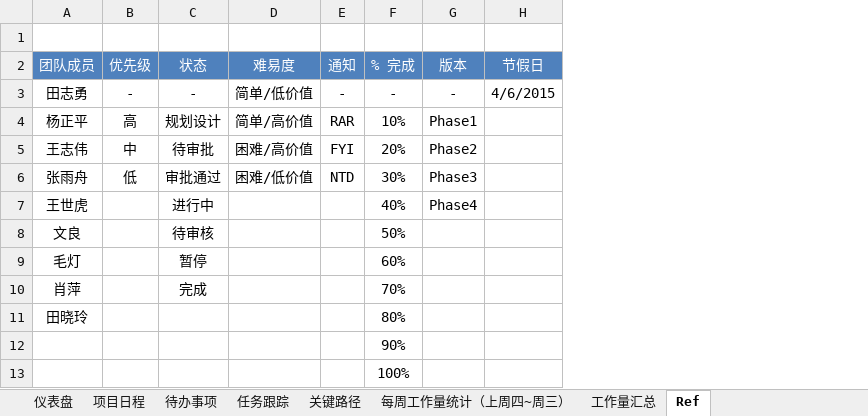
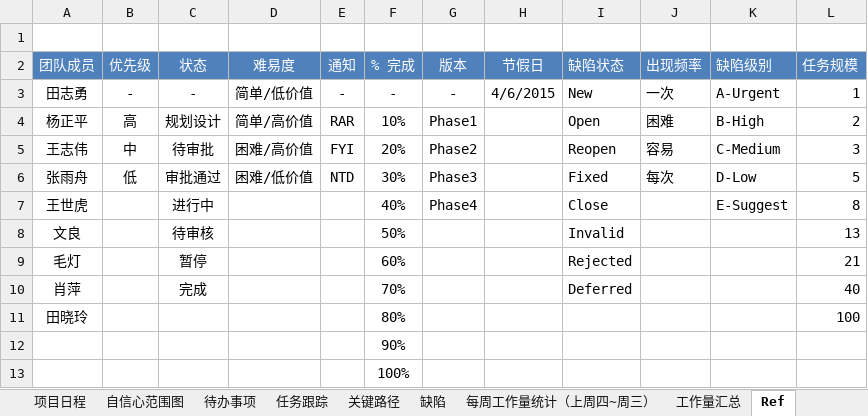
Before and after one commit to xym-loveit/project-management, an Excel workbook: 模板.xlsx, sheet Ref, drawn as a sheet; values as stored, in another font and other column widths than the file's, no borders; the diff names each change by its address in the sheet, - before the commit and + after, or states it on an @@ line.

```diff
--- a/模板.xlsx (sheet Ref)
+++ b/模板.xlsx (sheet Ref)
+sheet tab: 自信心范围图
+sheet tab: 缺陷
+column I (缺陷状态), rows 3-10: New | Open | Reopen | Fixed | Close | Invalid | Rejected | Deferred
+column J (出现频率), rows 3-6: 一次 | 困难 | 容易 | 每次
+column K (缺陷级别), rows 3-7: A-Urgent | B-High | C-Medium | D-Low | E-Suggest
+column L (任务规模), rows 3-11: 1 | 2 | 3 | 5 | 8 | 13 | 21 | 40 | 100
```
Also changed, not shown: sheet 每周工作量统计（上周四~周三）, sheet 工作量汇总, sheet 任务跟踪, sheet 仪表盘, sheet 待办事项, formulas that keep their value, charts or pictures, 2 other files.
